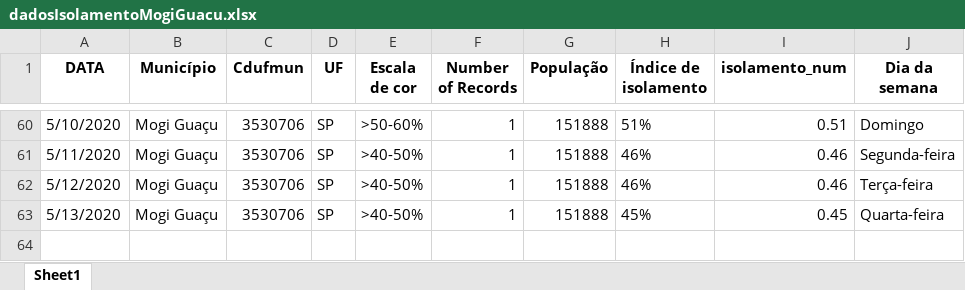
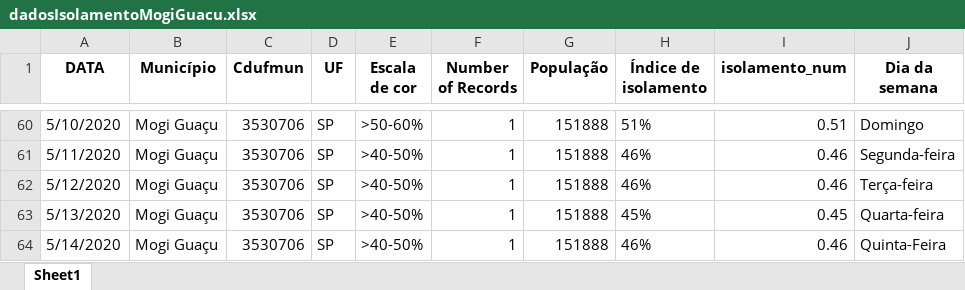
Before and after one commit to Zamariolo/MogiOpenData, an Excel workbook: Dados/dadosIsolamentoMogiGuacu.xlsx, sheet Sheet1, drawn as a sheet; only a part is shown, gaps mark what is left out; values as stored, in another font and other column widths than the file's, no borders; the diff names each change by its address in the sheet, - before the commit and + after, or states it on an @@ line.

```diff
--- a/Dados/dadosIsolamentoMogiGuacu.xlsx (sheet Sheet1)
+++ b/Dados/dadosIsolamentoMogiGuacu.xlsx (sheet Sheet1)
+row 64: 5/14/2020 | Mogi Guaçu | 3530706 | SP | >40-50% | 1 | 151888 | 46% | 0.46 | Quinta-Feira
```
Also changed, not shown: Dados/dadosCasosCOVIDMogiGuacu.xlsx, 7 other files.
